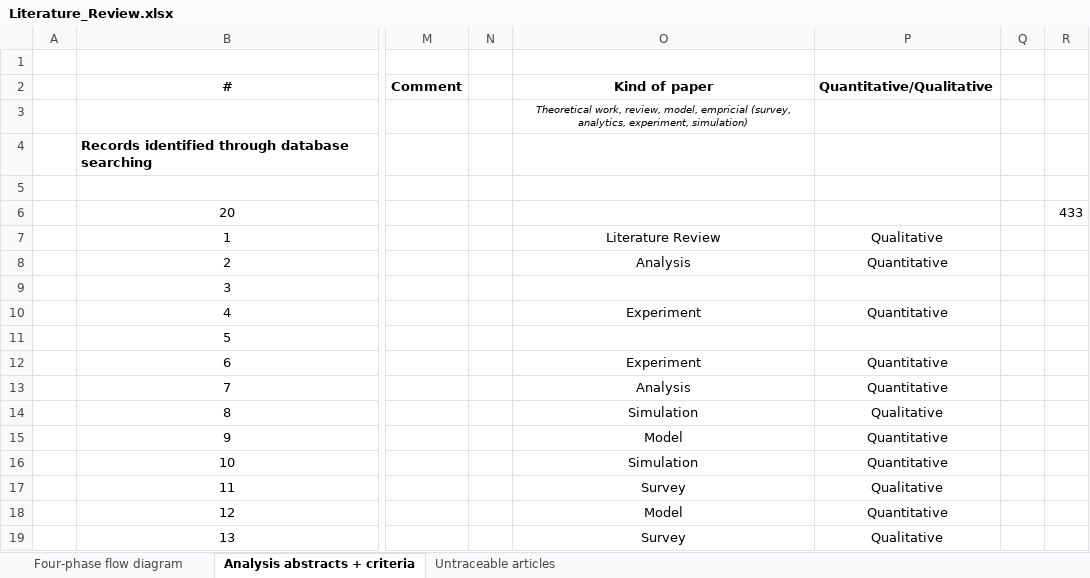
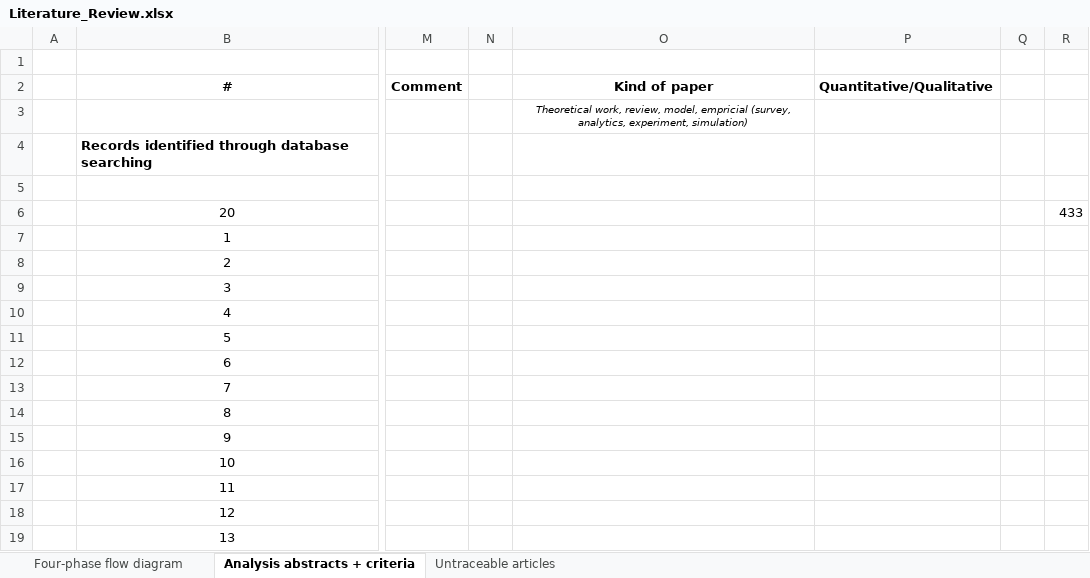
Before and after one commit to chialingyang7718/RL_OPF_EVaware, an Excel workbook: Literature_Review.xlsx, sheet Analysis abstracts + criteria, drawn as a sheet; only a part is shown, gaps mark what is left out; values as stored, in another font and other column widths than the file's, no borders; conditional formats not drawn; the diff covers the shown part only; the diff names each change by its address in the sheet, - before the commit and + after, or states it on an @@ line.

Commit message:
Finish the first stage of Literature Review

```diff
--- a/Literature_Review.xlsx (sheet Analysis abstracts + criteria)
+++ b/Literature_Review.xlsx (sheet Analysis abstracts + criteria)
-O7 (Kind of paper): Literature Review
+O7 (Kind of paper): (empty)
-P7 (Quantitative/Qualitative): Qualitative
+P7 (Quantitative/Qualitative): (empty)
-O8 (Kind of paper): Analysis
+O8 (Kind of paper): (empty)
-P8 (Quantitative/Qualitative): Quantitative
+P8 (Quantitative/Qualitative): (empty)
-O10 (Kind of paper): Experiment
+O10 (Kind of paper): (empty)
-P10 (Quantitative/Qualitative): Quantitative
+P10 (Quantitative/Qualitative): (empty)
-O12 (Kind of paper): Experiment
+O12 (Kind of paper): (empty)
-P12:P13 (Quantitative/Qualitative): Quantitative
+P12:P13 (Quantitative/Qualitative): (empty)
-O13 (Kind of paper): Analysis
+O13 (Kind of paper): (empty)
-O14 (Kind of paper): Simulation
+O14 (Kind of paper): (empty)
-P14 (Quantitative/Qualitative): Qualitative
+P14 (Quantitative/Qualitative): (empty)
-O15 (Kind of paper): Model
+O15 (Kind of paper): (empty)
-P15:P16 (Quantitative/Qualitative): Quantitative
+P15:P16 (Quantitative/Qualitative): (empty)
-O16 (Kind of paper): Simulation
+O16 (Kind of paper): (empty)
-O17 (Kind of paper): Survey
+O17 (Kind of paper): (empty)
-P17 (Quantitative/Qualitative): Qualitative
+P17 (Quantitative/Qualitative): (empty)
-O18 (Kind of paper): Model
+O18 (Kind of paper): (empty)
-P18 (Quantitative/Qualitative): Quantitative
+P18 (Quantitative/Qualitative): (empty)
-O19 (Kind of paper): Survey
+O19 (Kind of paper): (empty)
-P19 (Quantitative/Qualitative): Qualitative
+P19 (Quantitative/Qualitative): (empty)
```
Also changed, not shown: 27 added rows, 27 removed rows and 8 edited cells elsewhere in this sheet, sheet Untraceable articles, formulas that keep their value.
